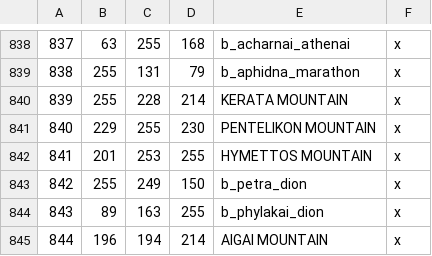
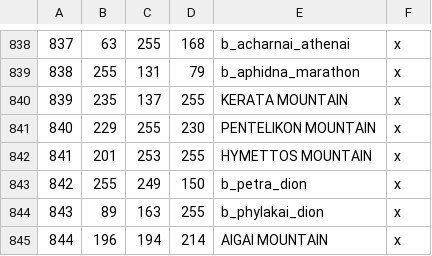
Before and after one commit to rickinator9/ApotheosisTheHellenisticAge, a CSV file: map_data/definition.csv, drawn as a sheet; only a part is shown, gaps mark what is left out.

```diff
--- a/map_data/definition.csv
+++ b/map_data/definition.csv
@@ -839,3 +839,3 @@
 838;255;131;79;b_aphidna_marathon;x
-839;255;228;214;KERATA MOUNTAIN;x
+839;235;137;255;KERATA MOUNTAIN;x
 840;229;255;230;PENTELIKON MOUNTAIN;x
```
Also changed, not shown: 2 other files.
